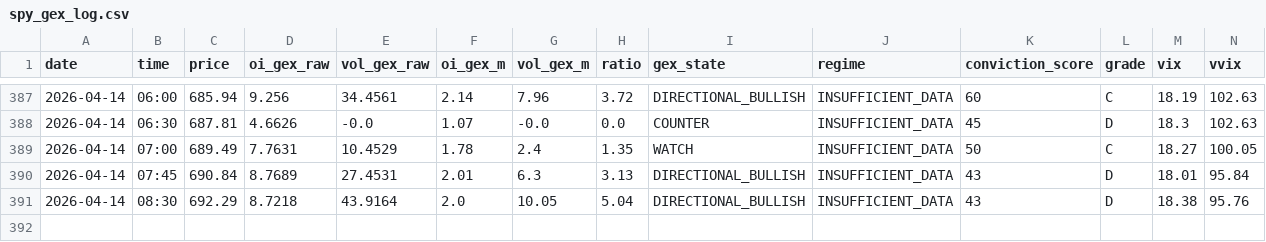
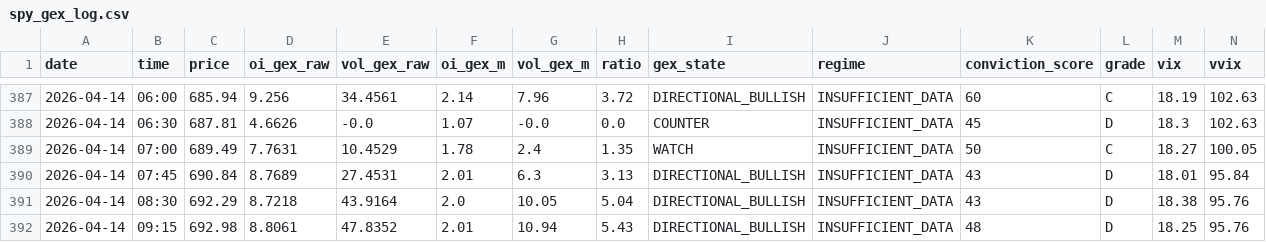
Before and after one commit to coding101010rizz/trading-bots, a CSV file: spy_gex_log.csv, drawn as a sheet; only a part is shown, gaps mark what is left out; rows hold the shown columns only; the diff names each change by its address in the sheet, - before the commit and + after, or states it on an @@ line.

Commit message:
Auto-log [reading]: SPY GEX 2026-04-14

```diff
--- a/spy_gex_log.csv
+++ b/spy_gex_log.csv
+row 392: 2026-04-14 | 09:15 | 692.98 | 8.8061 | 47.8352 | 2.01 | 10.94 | 5.43 | DIRECTIONAL_BULLISH | INSUFFICIENT_DATA | 48 | D | 18.25 | 95.76
```
